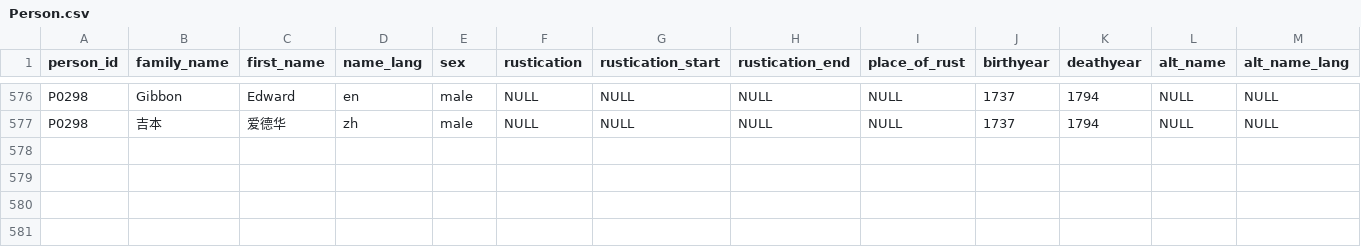
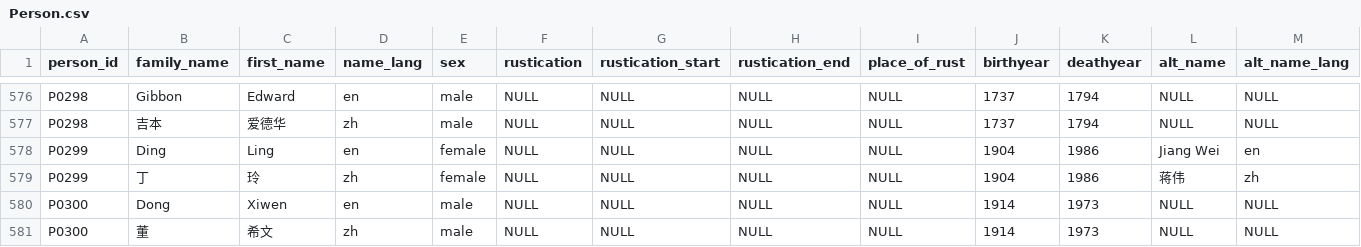
Before and after one commit to readchina/ReadAct, a CSV file: data/Person.csv, drawn as a sheet; only a part is shown, gaps mark what is left out; rows hold the shown columns only; the diff names each change by its address in the sheet, - before the commit and + after, or states it on an @@ line.

Commit message:
transfer data excel file
Used numbers:
Act: A00272-274
ArtWork: AW00082
Person: P0299-300
Place: PL0208
PrimarySource: PS00271-272

```diff
--- a/data/Person.csv
+++ b/data/Person.csv
+row 578: P0299 | Ding | Ling | en | female | NULL | NULL | NULL | NULL | 1904 | 1986 | Jiang Wei | en
+row 579: P0299 | 丁 | 玲 | zh | female | NULL | NULL | NULL | NULL | 1904 | 1986 | 蒋伟 | zh
+row 580: P0300 | Dong | Xiwen | en | male | NULL | NULL | NULL | NULL | 1914 | 1973 | NULL | NULL
+row 581: P0300 | 董 | 希文 | zh | male | NULL | NULL | NULL | NULL | 1914 | 1973 | NULL | NULL
```
Also changed, not shown: data/Act.csv, data/ArtWork.csv, 2 other files.
